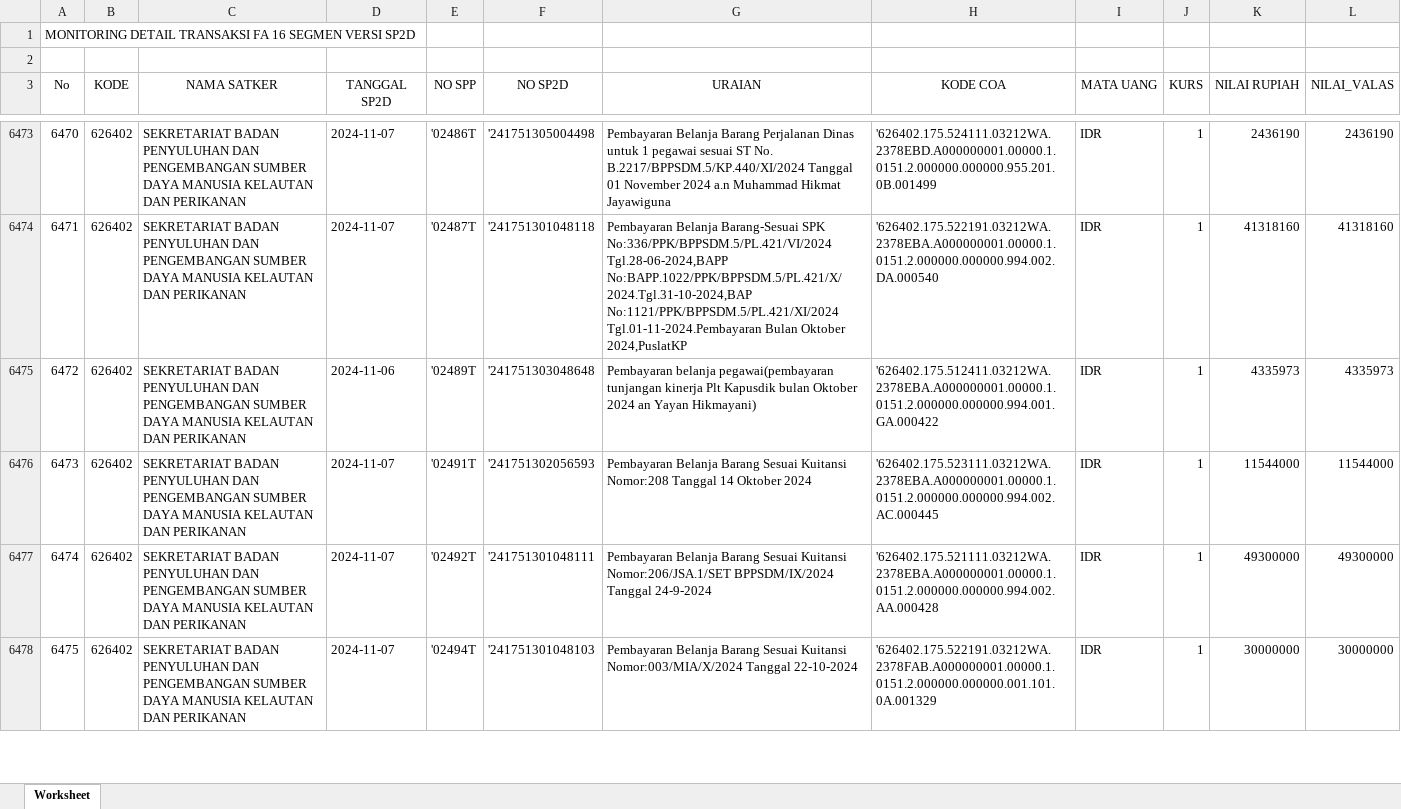
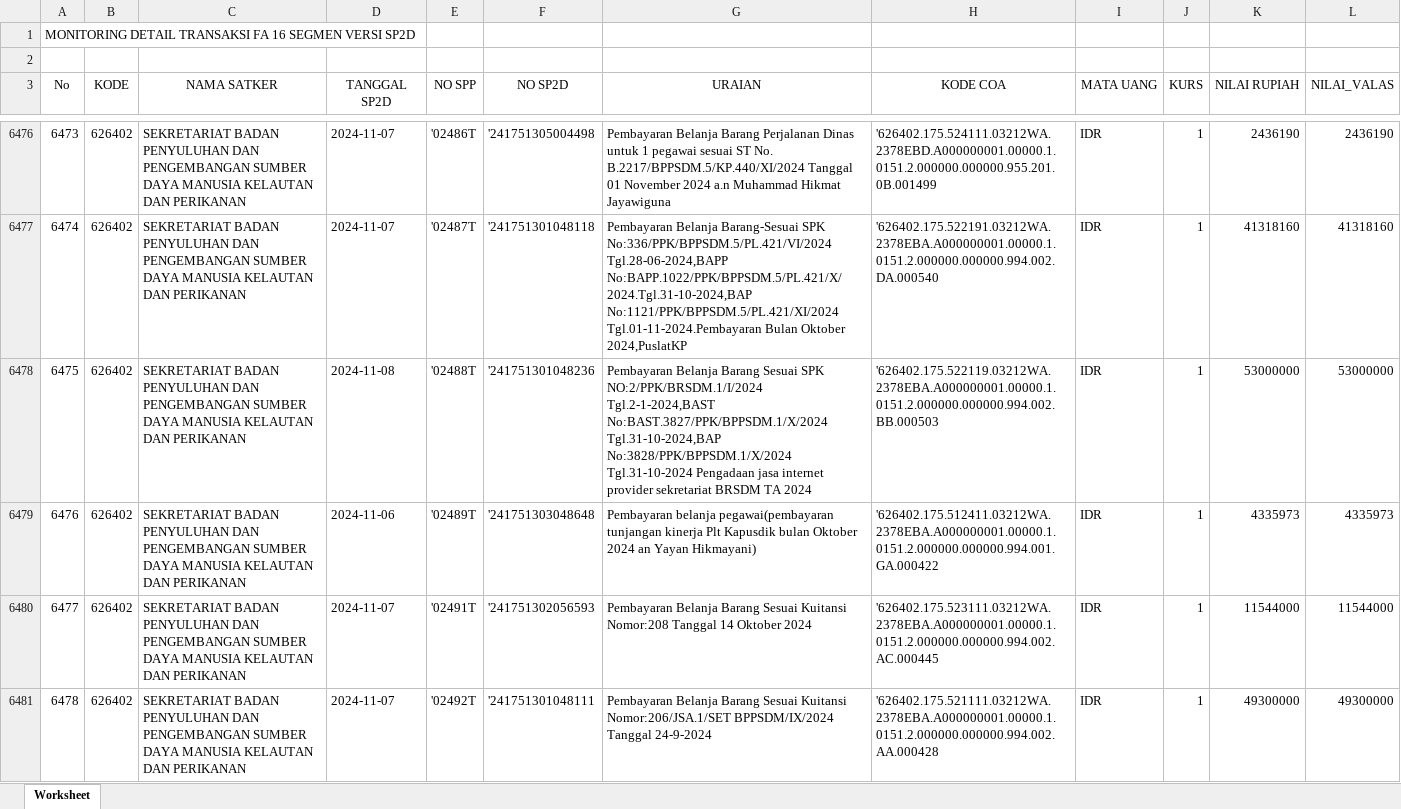
Before and after one commit to edimistiono/TA.2024, an Excel workbook: Database/MONITORING DETAIL TRANSAKSI FA 16 SEGMEN VERSI SP2D.xlsx, sheet Worksheet, drawn as a sheet; only a part is shown, gaps mark what is left out; the shorter side is filled out with more unchanged rows; values as stored, in another font and other column widths than the file's, no borders; the diff covers the shown part only; the diff names each change by its address in the sheet, - before the commit and + after, or states it on an @@ line.

```diff
--- a/Database/MONITORING DETAIL TRANSAKSI FA 16 SEGMEN VERSI SP2D.xlsx (sheet Worksheet)
+++ b/Database/MONITORING DETAIL TRANSAKSI FA 16 SEGMEN VERSI SP2D.xlsx (sheet Worksheet)
@@ column A (No) renumbered between rows 4144 and 6505 @@
+row 6478: 6475 | 626402 | SEKRETARIAT BADAN PENYULUHAN DAN PENGEMBANGAN SUMBER DAYA MANUSIA KELAUTAN DAN PERIKANAN | 2024-11-08 | '02488T | '241751301048236 | Pembayaran Belanja Barang Sesuai SPK NO:2/PPK/BRSDM.1/I/2024 Tgl.2-1-2024,BAST No:BAST.3827/PPK/BPPSDM.1/X/2024 Tgl.31-10-2024,BAP No:3828/PPK/BPPSDM.1/X/2024 Tgl.31-10-2024 Pengadaan jasa internet provider sekretariat BRSDM TA 2024 | '626402.175.522119.03212WA.2378EBA.A000000001.00000.1.0151.2.000000.000000.994.002.BB.000503 | IDR | 1 | 53000000 | 53000000
```
Also changed, not shown: 13 added rows and 15 moved rows elsewhere in this sheet, Database/DAFTAR SP2D SATKER.xlsx, Database/SP2D.xlsx, 2 other files.
